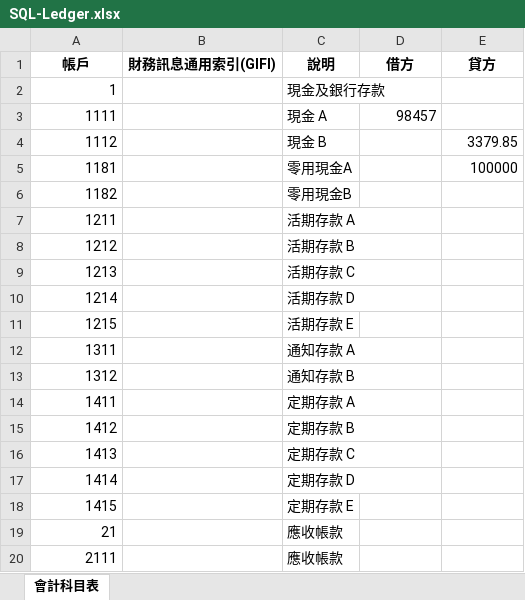
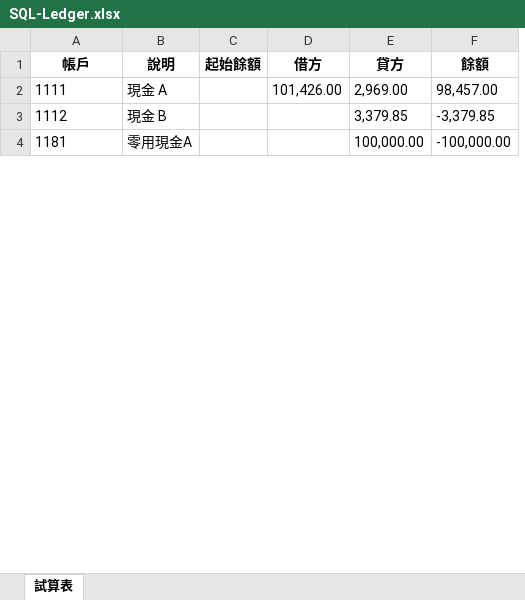
Before and after one commit to mhk00123/get_sql_ledger_data, an Excel workbook: SQL-Ledger.xlsx, sheet 試算表, drawn as a sheet; only a part is shown; values as stored, in another font and other column widths than the file's, no borders; removed rows and columns are numbered as before the commit, all else as after; the diff covers the shown part only; the diff names each change by its address in the sheet, - before the commit and + after, or states it on an @@ line.

```diff
--- a/SQL-Ledger.xlsx (sheet 試算表)
+++ b/SQL-Ledger.xlsx (sheet 試算表)
-sheet tab: 會計科目表
+sheet tab: 試算表
-column B (財務訊息通用索引(GIFI)), empty
+column C (起始餘額), empty
+column F (餘額), rows 2-4: 98,457.00 | -3,379.85 | -100,000.00
-row 2: 1 |  | 現金及銀行存款
-A2:A4 alignment: right
+A2:A4 alignment: left
-D2 (借方): 98457
+D2 (借方): 101,426.00
-E2 (貸方): (empty)
+E2 (貸方): 2,969.00
-E3 (貸方): 3379.85
+E3 (貸方): 3,379.85
-E4 (貸方): 100000
+E4 (貸方): 100,000.00
-row 6: 1182 |  | 零用現金B
-row 7: 1211 |  | 活期存款 A
-row 8: 1212 |  | 活期存款 B
-row 9: 1213 |  | 活期存款 C
-row 10: 1214 |  | 活期存款 D
-row 11: 1215 |  | 活期存款 E
-row 12: 1311 |  | 通知存款 A
-row 13: 1312 |  | 通知存款 B
-row 14: 1411 |  | 定期存款 A
-row 15: 1412 |  | 定期存款 B
-row 16: 1413 |  | 定期存款 C
-row 17: 1414 |  | 定期存款 D
-row 18: 1415 |  | 定期存款 E
-row 19: 21 |  | 應收帳款
-row 20: 2111 |  | 應收帳款
```
Also changed, not shown: 3 added rows, 131 removed rows, 2 edited cells and cell formats elsewhere in this sheet, 2 other files.
